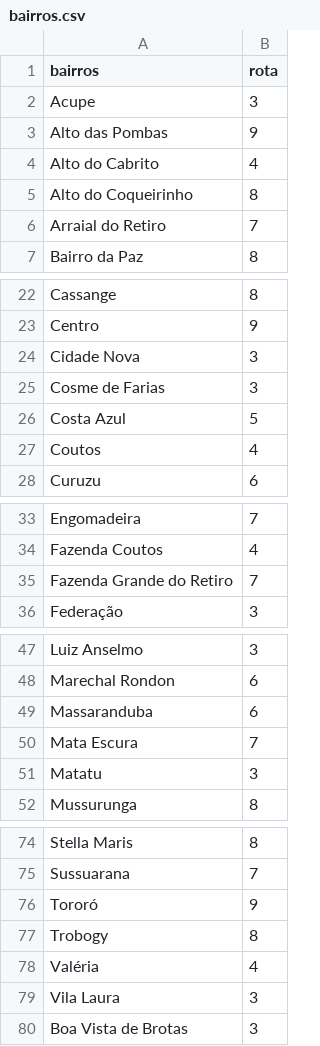
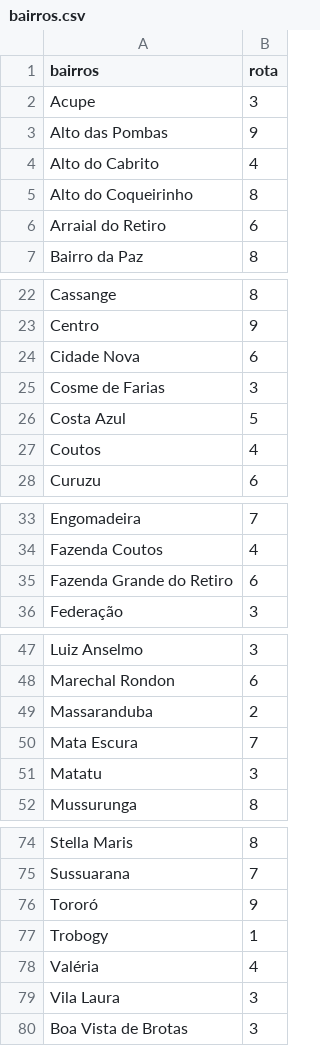
Before and after one commit to brdneo/rota, a CSV file: bairros.csv, drawn as a sheet; only a part is shown, gaps mark what is left out.

Commit message:
Alterações na rota

```diff
--- a/bairros.csv
+++ b/bairros.csv
@@ -5,3 +5,3 @@ Alto do Cabrito,4
 Alto do Coqueirinho,8
-Arraial do Retiro,7
+Arraial do Retiro,6
 Bairro da Paz,8
@@ -23,3 +23,3 @@ Cassange,8
 Centro,9
-Cidade Nova,3
+Cidade Nova,6
 Cosme de Farias,3
@@ -34,3 +34,3 @@ Engomadeira,7
 Fazenda Coutos,4
-Fazenda Grande do Retiro,7
+Fazenda Grande do Retiro,6
 Federação,3
@@ -48,3 +48,3 @@ Luiz Anselmo,3
 Marechal Rondon,6
-Massaranduba,6
+Massaranduba,2
 Mata Escura,7
@@ -76,3 +76,3 @@ Sussuarana,7
 Tororó,9
-Trobogy,8
+Trobogy,1
 Valéria,4
```
Also changed, not shown: 1 other file.
